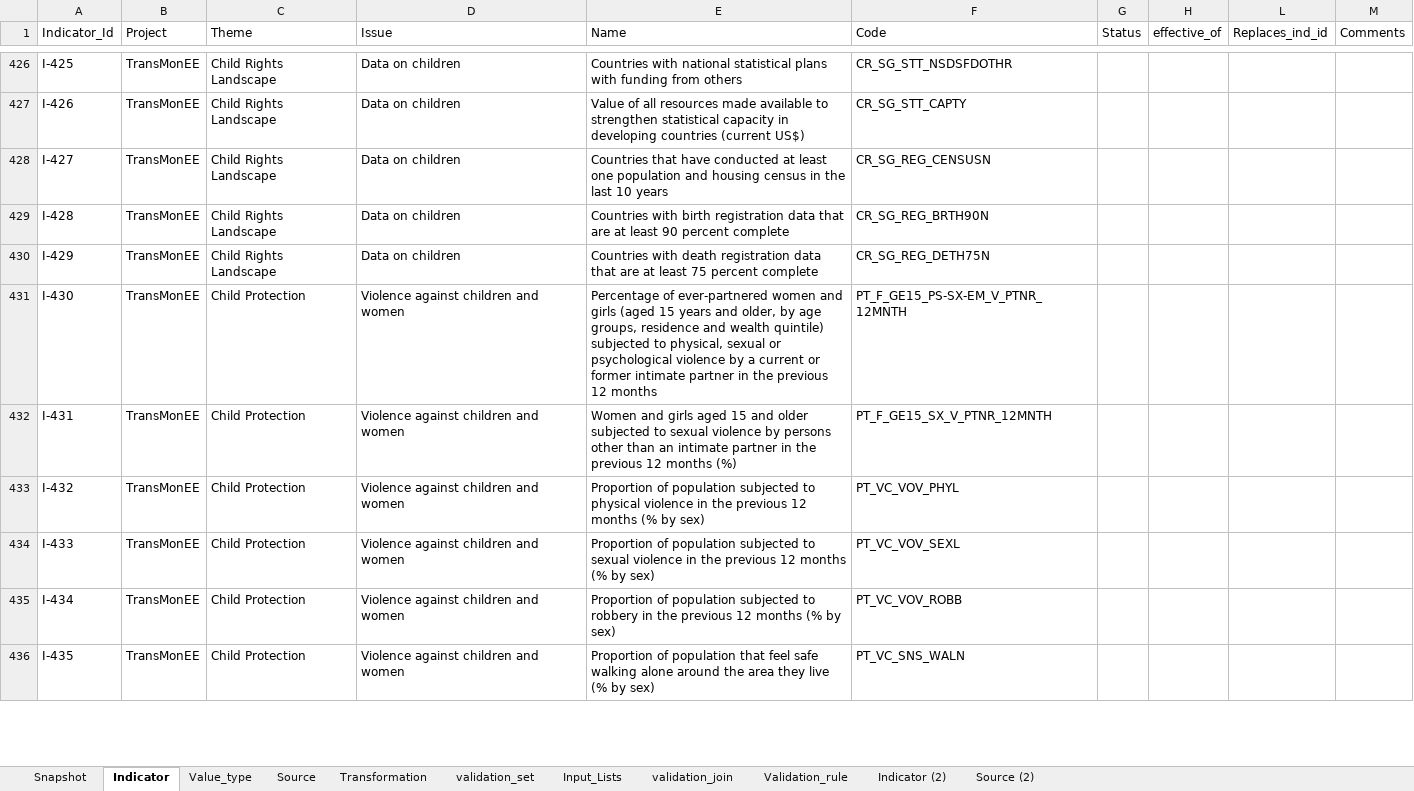
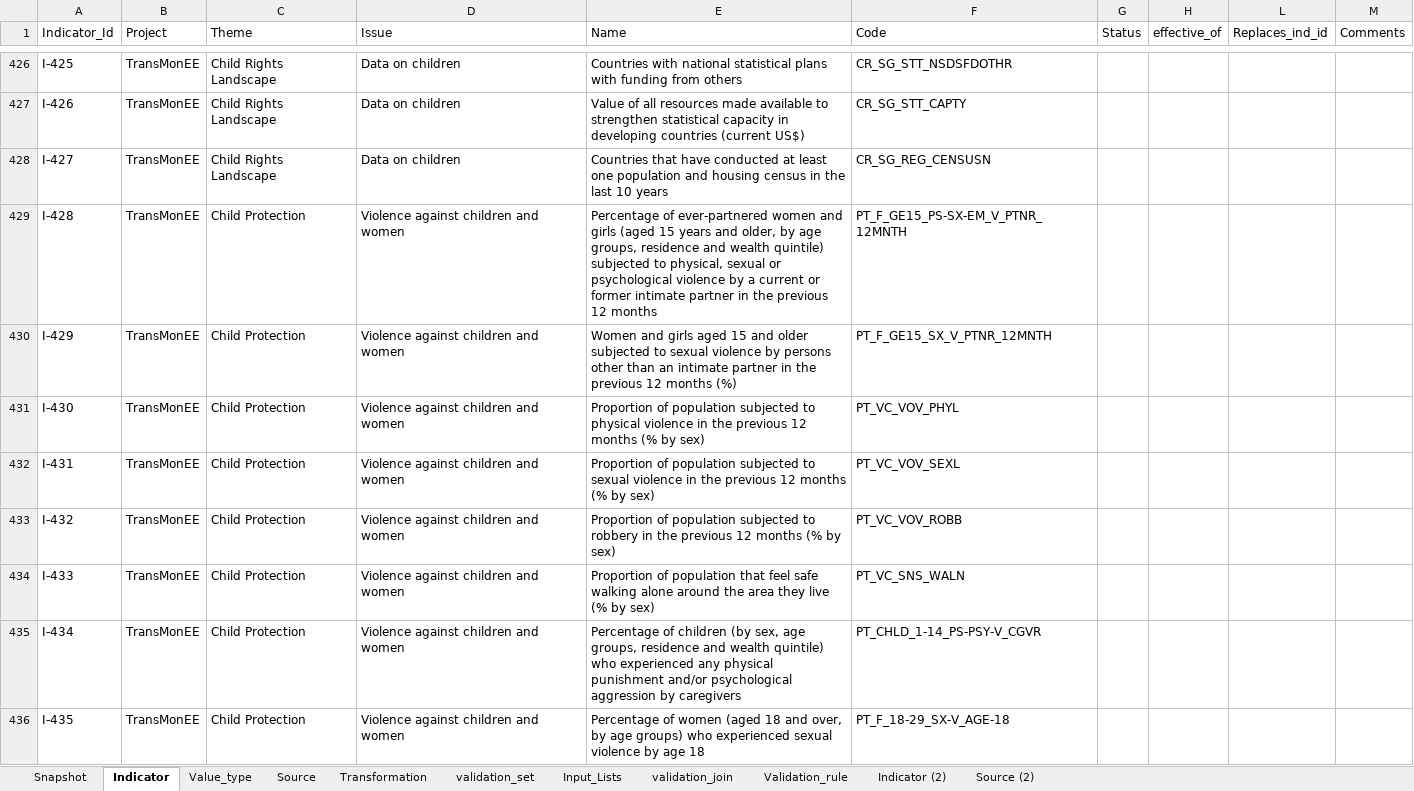
Before and after one commit to UNICEFECAR/data-etl, an Excel workbook: tmee/data_in/data_dictionary/indicator_dictionary_TM_v8.xlsx, sheet Indicator, drawn as a sheet; only a part is shown, gaps mark what is left out; values as stored, in another font and other column widths than the file's, no cell formats; the diff covers the shown part only; the diff names each change by its address in the sheet, - before the commit and + after, or states it on an @@ line.

```diff
--- a/tmee/data_in/data_dictionary/indicator_dictionary_TM_v8.xlsx (sheet Indicator)
+++ b/tmee/data_in/data_dictionary/indicator_dictionary_TM_v8.xlsx (sheet Indicator)
-C429:C430 (Theme): Child Rights Landscape
+C429:C430 (Theme): Child Protection
-D429:D430 (Issue): Data on children
+D429:D430 (Issue): Violence against children and women
-E429 (Name): Countries with birth registration data that are at least 90 percent complete
+E429 (Name): Percentage of ever-partnered women and girls (aged 15 years and older, by age groups, residence and wealth quintile) subjected to physical, sexual or psychological violence by a current or former intimate partner in the previous 12 months
-F429 (Code): CR_SG_REG_BRTH90N
+F429 (Code): PT_F_GE15_PS-SX-EM_V_PTNR_12MNTH
-E430 (Name): Countries with death registration data that are at least 75 percent complete
+E430 (Name): Women and girls aged 15 and older subjected to sexual violence by persons other than an intimate partner in the previous 12 months (%)
-F430 (Code): CR_SG_REG_DETH75N
+F430 (Code): PT_F_GE15_SX_V_PTNR_12MNTH
-E431 (Name): Percentage of ever-partnered women and girls (aged 15 years and older, by age groups, residence and wealth quintile) subjected to physical, sexual or psychological violence by a current or former intimate partner in the previous 12 months
+E431 (Name): Proportion of population subjected to physical violence in the previous 12 months (% by sex)
-F431 (Code): PT_F_GE15_PS-SX-EM_V_PTNR_12MNTH
+F431 (Code): PT_VC_VOV_PHYL
-E432 (Name): Women and girls aged 15 and older subjected to sexual violence by persons other than an intimate partner in the previous 12 months (%)
+E432 (Name): Proportion of population subjected to sexual violence in the previous 12 months (% by sex)
-F432 (Code): PT_F_GE15_SX_V_PTNR_12MNTH
+F432 (Code): PT_VC_VOV_SEXL
-E433 (Name): …subjected to physical violence in the…
+E433 (Name): …subjected to robbery in the…
-F433 (Code): PT_VC_VOV_PHYL
+F433 (Code): PT_VC_VOV_ROBB
-E434 (Name): …of population subjected to sexual violence in the previous 12 months (% by…
+E434 (Name): …of population that feel safe walking alone around the area they live (% by…
-F434 (Code): PT_VC_VOV_SEXL
+F434 (Code): PT_VC_SNS_WALN
-E435 (Name): Proportion of population subjected to robbery in the previous 12 months (% by sex)
+E435 (Name): Percentage of children (by sex, age groups, residence and wealth quintile) who experienced any physical punishment and/or psychological aggression by caregivers
-F435 (Code): PT_VC_VOV_ROBB
+F435 (Code): PT_CHLD_1-14_PS-PSY-V_CGVR
-E436 (Name): Proportion of population that feel safe walking alone around the area they live (% by sex)
+E436 (Name): Percentage of women (aged 18 and over, by age groups) who experienced sexual violence by age 18
-F436 (Code): PT_VC_SNS_WALN
+F436 (Code): PT_F_18-29_SX-V_AGE-18
```
Also changed, not shown: 34 added rows, 17 removed rows and 554 edited cells elsewhere in this sheet, sheet Snapshot, sheet Source, sheet Value_type, cell formats, formulas that keep their value, 1 other file.
